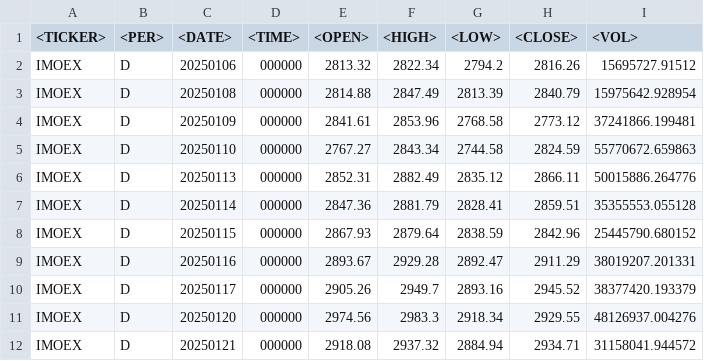
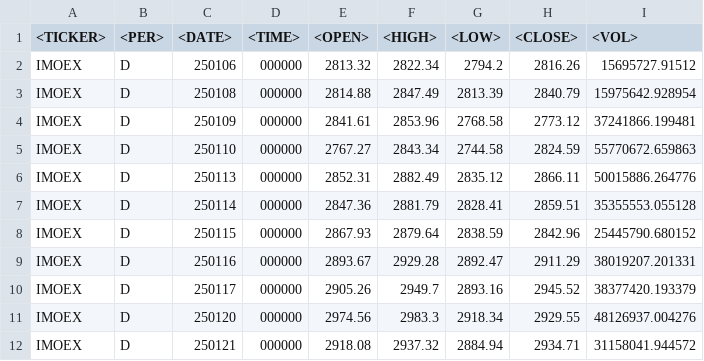
Before and after one commit to rustemd02/stock-price-prediction, a CSV file: static/IMOEX.csv, drawn as a sheet.

Commit message:
Revert "Merge branch 'main' of https://github.com/rustemd02/stock-price-prediction"
This reverts commit cec6fe18c863b5a6e428198b3d7bc5d06d18f466, reversing
changes made to 6515073bf61231ae5cec1fdaf41ed6807e3ca972.

```diff
--- a/static/IMOEX.csv
+++ b/static/IMOEX.csv
@@ -1,12 +1,12 @@
 <TICKER>;<PER>;<DATE>;<TIME>;<OPEN>;<HIGH>;<LOW>;<CLOSE>;<VOL>
-IMOEX;D;20250106;000000;2813.32;2822.34;2794.2;2816.26;15695727.91512
-IMOEX;D;20250108;000000;2814.88;2847.49;2813.39;2840.79;15975642.928954
-IMOEX;D;20250109;000000;2841.61;2853.96;2768.58;2773.12;37241866.199481
-IMOEX;D;20250110;000000;2767.27;2843.34;2744.58;2824.59;55770672.659863
-IMOEX;D;20250113;000000;2852.31;2882.49;2835.12;2866.11;50015886.264776
-IMOEX;D;20250114;000000;2847.36;2881.79;2828.41;2859.51;35355553.055128
-IMOEX;D;20250115;000000;2867.93;2879.64;2838.59;2842.96;25445790.680152
-IMOEX;D;20250116;000000;2893.67;2929.28;2892.47;2911.29;38019207.201331
-IMOEX;D;20250117;000000;2905.26;2949.7;2893.16;2945.52;38377420.193379
-IMOEX;D;20250120;000000;2974.56;2983.3;2918.34;2929.55;48126937.004276
-IMOEX;D;20250121;000000;2918.08;2937.32;2884.94;2934.71;31158041.944572
+IMOEX;D;250106;000000;2813.32;2822.34;2794.2;2816.26;15695727.91512
+IMOEX;D;250108;000000;2814.88;2847.49;2813.39;2840.79;15975642.928954
+IMOEX;D;250109;000000;2841.61;2853.96;2768.58;2773.12;37241866.199481
+IMOEX;D;250110;000000;2767.27;2843.34;2744.58;2824.59;55770672.659863
+IMOEX;D;250113;000000;2852.31;2882.49;2835.12;2866.11;50015886.264776
+IMOEX;D;250114;000000;2847.36;2881.79;2828.41;2859.51;35355553.055128
+IMOEX;D;250115;000000;2867.93;2879.64;2838.59;2842.96;25445790.680152
+IMOEX;D;250116;000000;2893.67;2929.28;2892.47;2911.29;38019207.201331
+IMOEX;D;250117;000000;2905.26;2949.7;2893.16;2945.52;38377420.193379
+IMOEX;D;250120;000000;2974.56;2983.3;2918.34;2929.55;48126937.004276
+IMOEX;D;250121;000000;2918.08;2937.32;2884.94;2934.71;31158041.944572
```
